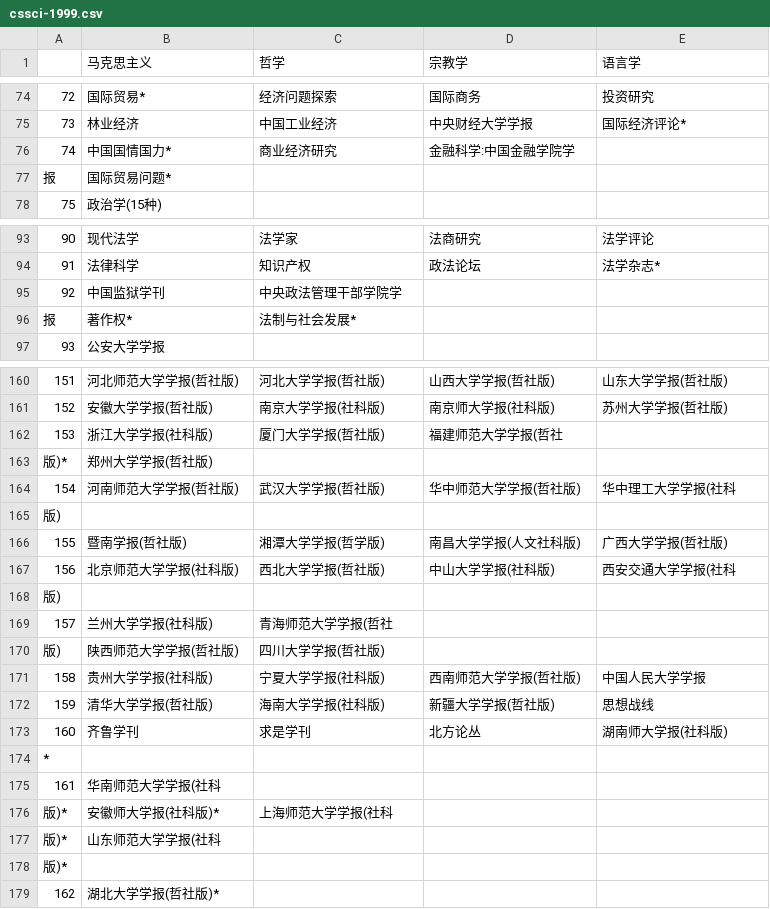
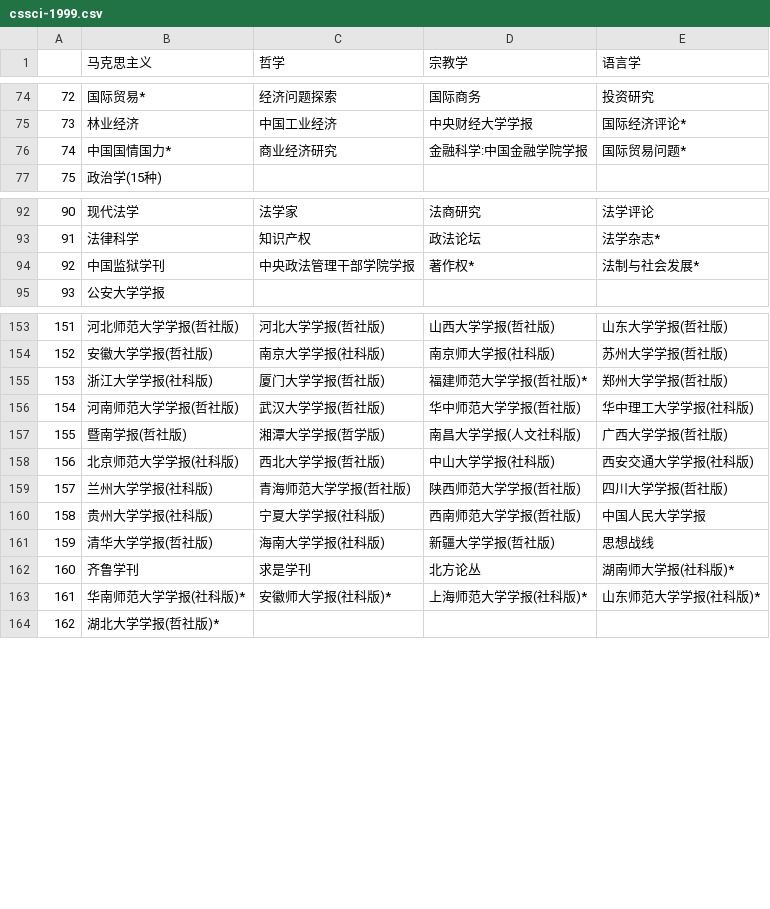
Before and after one commit to hhq1801/informetrics-data, a CSV file: cssci-1999.csv, drawn as a sheet; only a part is shown, gaps mark what is left out; removed rows and columns are numbered as before the commit, all else as after; the diff covers the shown part only; the diff names each change by its address in the sheet, - before the commit and + after, or states it on an @@ line.

Commit message:
Update cssci-1999.csv

```diff
--- a/cssci-1999.csv
+++ b/cssci-1999.csv
-D76 (宗教学): 金融科学:中国金融学院学
+D76 (宗教学): 金融科学:中国金融学院学报
-E76 (语言学): (empty)
+E76 (语言学): 国际贸易问题*
-row 77: 报 | 国际贸易问题*
-C94 (哲学): 中央政法管理干部学院学
+C94 (哲学): 中央政法管理干部学院学报
-D94 (宗教学): (empty)
+D94 (宗教学): 著作权*
-E94 (语言学): (empty)
+E94 (语言学): 法制与社会发展*
-row 96: 报 | 著作权* | 法制与社会发展*
-D155 (宗教学): 福建师范大学学报(哲社
+D155 (宗教学): 福建师范大学学报(哲社版)*
-E155 (语言学): (empty)
+E155 (语言学): 郑州大学学报(哲社版)
-row 163: 版)* | 郑州大学学报(哲社版)
-E156 (语言学): 华中理工大学学报(社科
+E156 (语言学): 华中理工大学学报(社科版)
-row 165: 版)
-E158 (语言学): 西安交通大学学报(社科
+E158 (语言学): 西安交通大学学报(社科版)
-row 168: 版)
-C159 (哲学): 青海师范大学学报(哲社
+C159 (哲学): 青海师范大学学报(哲社版)
-D159 (宗教学): (empty)
+D159 (宗教学): 陕西师范大学学报(哲社版)
-E159 (语言学): (empty)
+E159 (语言学): 四川大学学报(哲社版)
-row 170: 版) | 陕西师范大学学报(哲社版) | 四川大学学报(哲社版)
-E162 (语言学): 湖南师大学报(社科版)
+E162 (语言学): 湖南师大学报(社科版)*
@@ column A renumbered in row 163 @@
-B163 (马克思主义): (empty)
+B163 (马克思主义): 华南师范大学学报(社科版)*
-C163 (哲学): (empty)
+C163 (哲学): 安徽师大学报(社科版)*
-D163 (宗教学): (empty)
+D163 (宗教学): 上海师范大学学报(社科版)*
-E163 (语言学): (empty)
+E163 (语言学): 山东师范大学学报(社科版)*
-row 175: 161 | 华南师范大学学报(社科
-row 176: 版)* | 安徽师大学报(社科版)* | 上海师范大学学报(社科
-row 177: 版)* | 山东师范大学学报(社科
-row 178: 版)*
```
Also changed, not shown: 5 removed rows and 5 edited cells elsewhere in this file.
